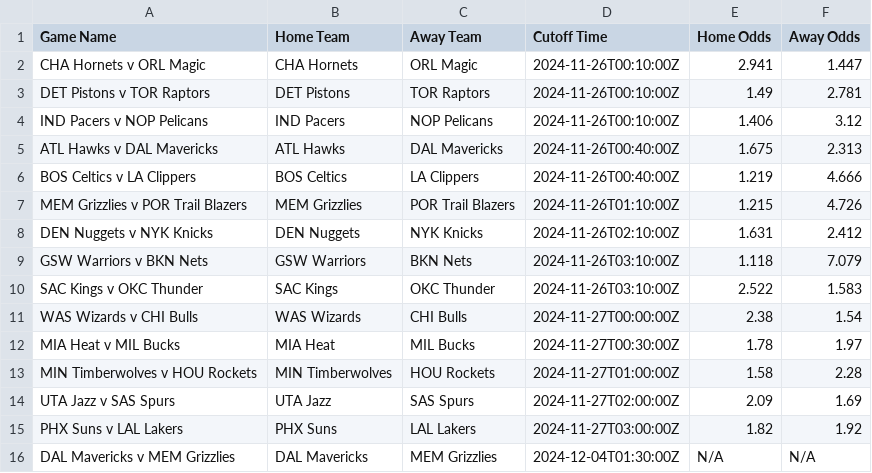
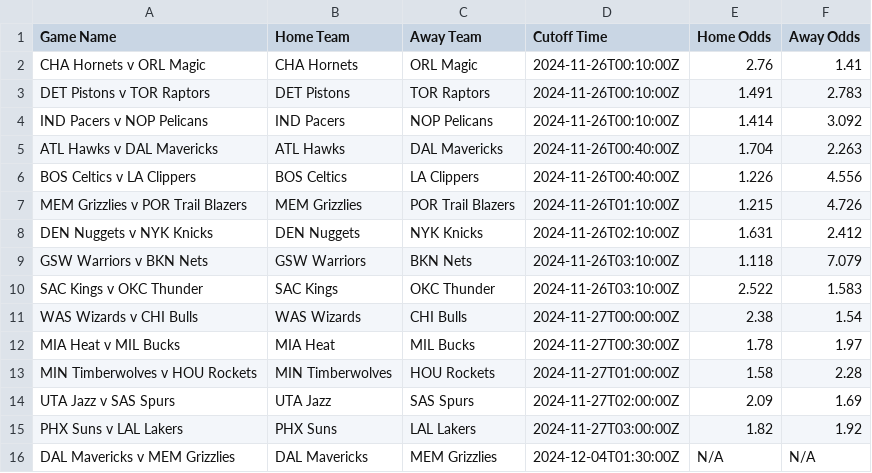
Before and after one commit to BP-2/SportsOddsDeployment, a CSV file: DailyData/Moneyline/2024-11-25_moneyline.csv, drawn as a sheet.

```diff
--- a/DailyData/Moneyline/2024-11-25_moneyline.csv
+++ b/DailyData/Moneyline/2024-11-25_moneyline.csv
@@ -1,7 +1,7 @@
 Game Name,Home Team,Away Team,Cutoff Time,Home Odds,Away Odds
-CHA Hornets v ORL Magic,CHA Hornets,ORL Magic,2024-11-26T00:10:00Z,2.941,1.447
-DET Pistons v TOR Raptors,DET Pistons,TOR Raptors,2024-11-26T00:10:00Z,1.49,2.781
-IND Pacers v NOP Pelicans,IND Pacers,NOP Pelicans,2024-11-26T00:10:00Z,1.406,3.12
-ATL Hawks v DAL Mavericks,ATL Hawks,DAL Mavericks,2024-11-26T00:40:00Z,1.675,2.313
-BOS Celtics v LA Clippers,BOS Celtics,LA Clippers,2024-11-26T00:40:00Z,1.219,4.666
+CHA Hornets v ORL Magic,CHA Hornets,ORL Magic,2024-11-26T00:10:00Z,2.76,1.41
+DET Pistons v TOR Raptors,DET Pistons,TOR Raptors,2024-11-26T00:10:00Z,1.491,2.783
+IND Pacers v NOP Pelicans,IND Pacers,NOP Pelicans,2024-11-26T00:10:00Z,1.414,3.092
+ATL Hawks v DAL Mavericks,ATL Hawks,DAL Mavericks,2024-11-26T00:40:00Z,1.704,2.263
+BOS Celtics v LA Clippers,BOS Celtics,LA Clippers,2024-11-26T00:40:00Z,1.226,4.556
 MEM Grizzlies v POR Trail Blazers,MEM Grizzlies,POR Trail Blazers,2024-11-26T01:10:00Z,1.215,4.726
```
